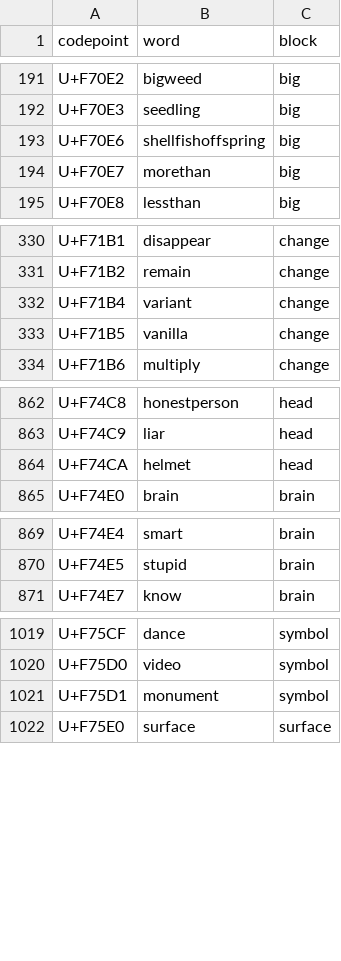
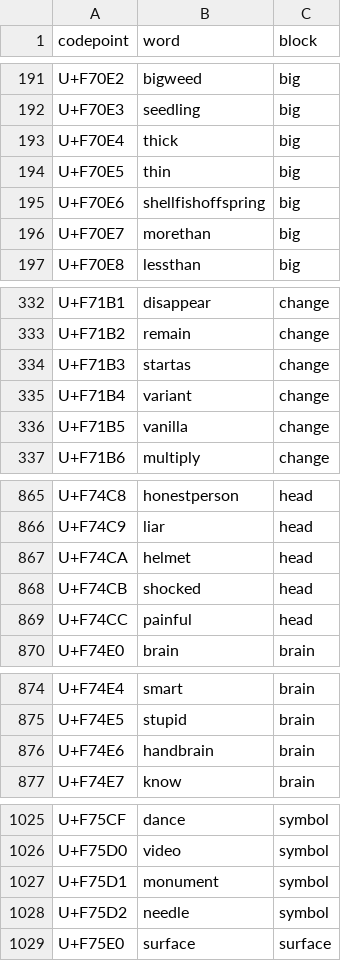
Before and after one commit to windlandneko/xingyu, a CSV file: source/registry.csv, drawn as a sheet; only a part is shown, gaps mark what is left out; the diff covers the shown part only; the diff names each change by its address in the sheet, - before the commit and + after, or states it on an @@ line.

```diff
--- a/source/registry.csv
+++ b/source/registry.csv
+row 193: U+F70E4 | thick | big
+row 194: U+F70E5 | thin | big
+row 334: U+F71B3 | startas | change
+row 868: U+F74CB | shocked | head
+row 869: U+F74CC | painful | head
+row 876: U+F74E6 | handbrain | brain
+row 1028: U+F75D2 | needle | symbol
```
Also changed, not shown: 2 added rows elsewhere in this file, source/words.csv, 7 other files.
